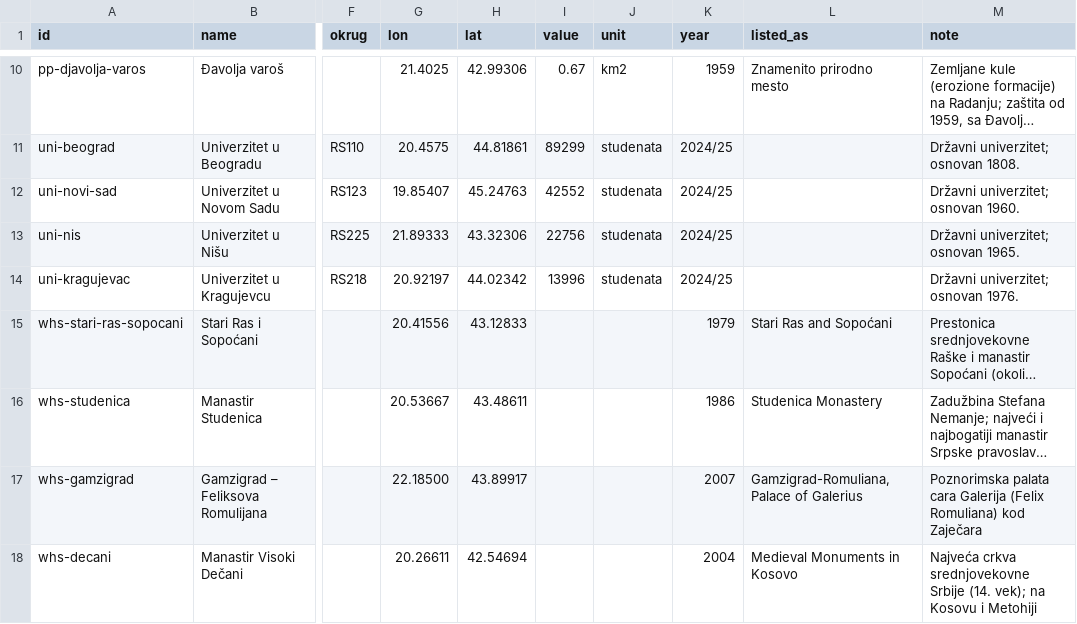
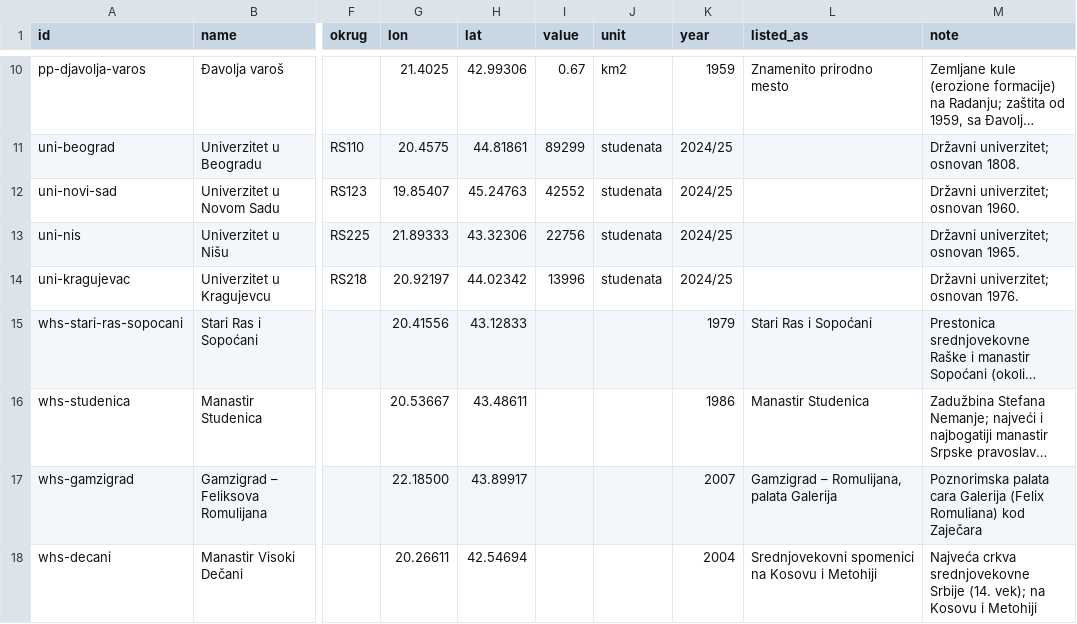
Before and after one commit to acailic/serbiaciv, a CSV file: pipeline/data/wonders_sites.csv, drawn as a sheet; only a part is shown, gaps mark what is left out; long unchanged cells end in …; the diff covers the shown part only; the diff names each change by its address in the sheet, - before the commit and + after, or states it on an @@ line.

Commit message:
Move TE Morava to Svilajnac and correct the protected areas' entries
TE Morava's coordinates put it 4 km west, across the border in the Šumadijski
okrug (21.1100, 44.2130 -> 21.1619, 44.2256: the Pomoravski okrug, where its
108 MW belong).

wonders_sites.csv: the official Serbian names (Specijalni rezervat prirode
Deliblatska peščara, Srednjovekovni spomenici na Kosovu i Metohiji, Stećci –
srednjovekovni nadgrobni spomenici); Deliblatska peščara's area is 348.29 km²
(34,829 ha) and the year of protection 1989, where the entry said the area was
not recorded in the source, so it now ranks second by area.

```diff
--- a/pipeline/data/wonders_sites.csv
+++ b/pipeline/data/wonders_sites.csv
-L15 (listed_as): Stari Ras and Sopoćani
+L15 (listed_as): Stari Ras i Sopoćani
-L16 (listed_as): Studenica Monastery
+L16 (listed_as): Manastir Studenica
-L17 (listed_as): Gamzigrad-Romuliana, Palace of Galerius
+L17 (listed_as): Gamzigrad – Romulijana, palata Galerija
-L18 (listed_as): Medieval Monuments in Kosovo
+L18 (listed_as): Srednjovekovni spomenici na Kosovu i Metohiji
```
Also changed, not shown: 9 edited cells elsewhere in this file, pipeline/data/resources_sites.csv, 3 other files.
